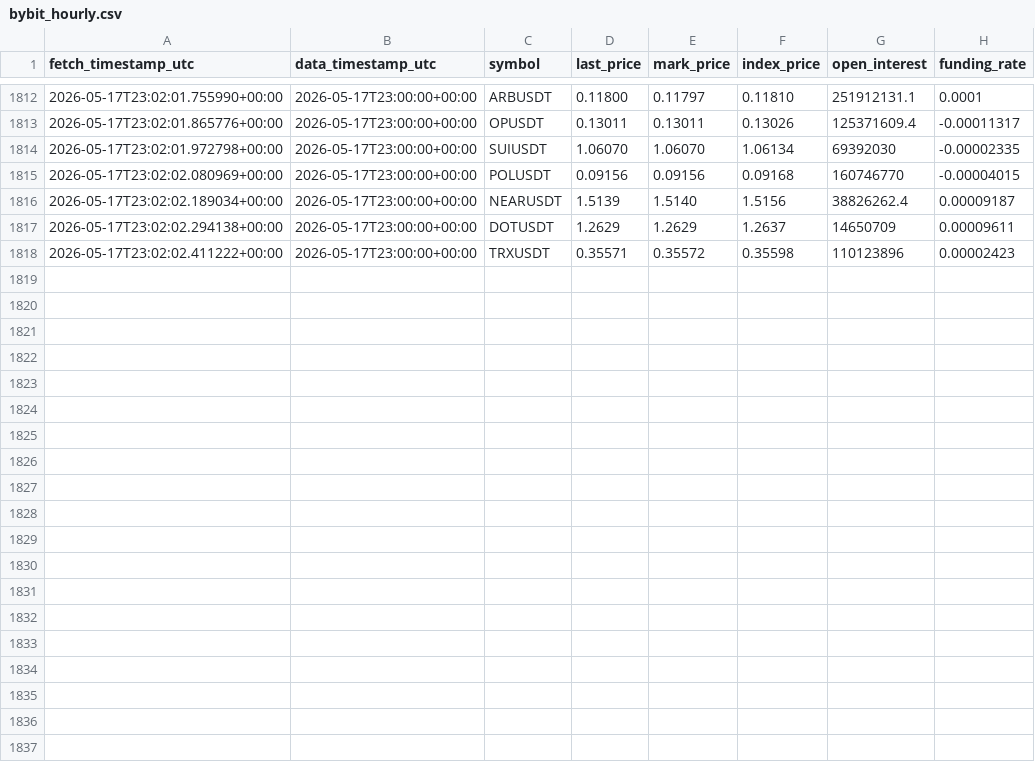
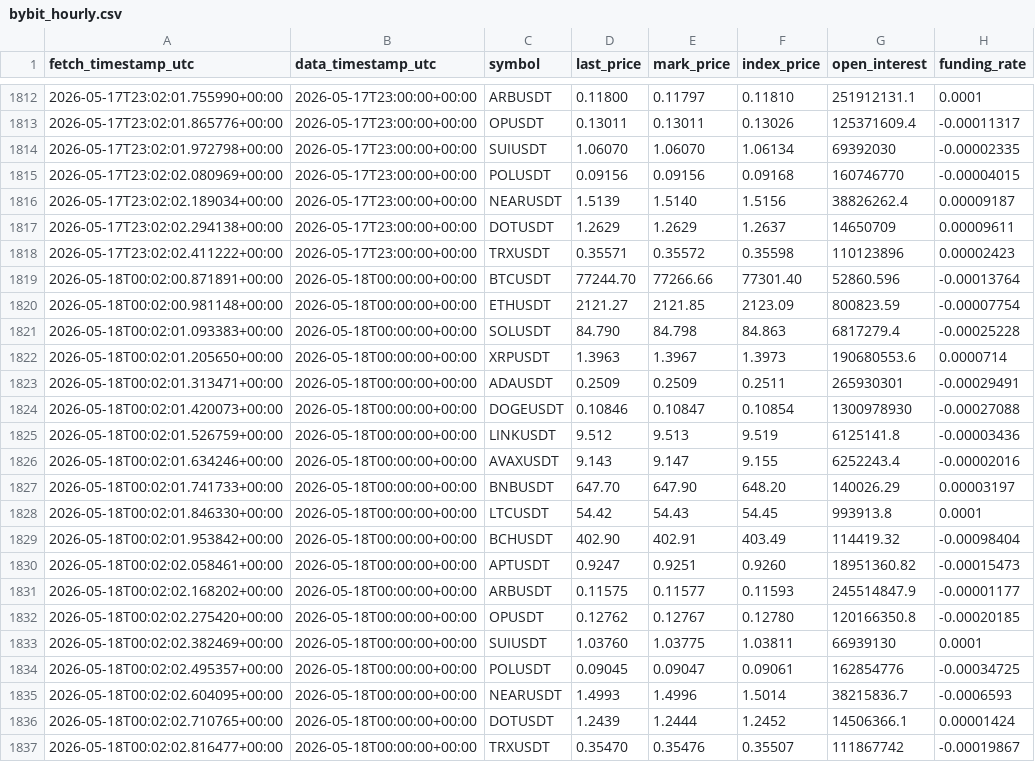
Before and after one commit to Sean11231123/quantcore-forward-observation, a CSV file: data/forward/crypto_derivatives/bybit_hourly.csv, drawn as a sheet; only a part is shown, gaps mark what is left out; the diff names each change by its address in the sheet, - before the commit and + after, or states it on an @@ line.

Commit message:
E2 Pixel4 hourly data update

```diff
--- a/data/forward/crypto_derivatives/bybit_hourly.csv
+++ b/data/forward/crypto_derivatives/bybit_hourly.csv
+row 1819: 2026-05-18T00:02:00.871891+00:00 | 2026-05-18T00:00:00+00:00 | BTCUSDT | 77244.70 | 77266.66 | 77301.40 | 52860.596 | -0.00013764
+row 1820: 2026-05-18T00:02:00.981148+00:00 | 2026-05-18T00:00:00+00:00 | ETHUSDT | 2121.27 | 2121.85 | 2123.09 | 800823.59 | -0.00007754
+row 1821: 2026-05-18T00:02:01.093383+00:00 | 2026-05-18T00:00:00+00:00 | SOLUSDT | 84.790 | 84.798 | 84.863 | 6817279.4 | -0.00025228
+row 1822: 2026-05-18T00:02:01.205650+00:00 | 2026-05-18T00:00:00+00:00 | XRPUSDT | 1.3963 | 1.3967 | 1.3973 | 190680553.6 | 0.0000714
+row 1823: 2026-05-18T00:02:01.313471+00:00 | 2026-05-18T00:00:00+00:00 | ADAUSDT | 0.2509 | 0.2509 | 0.2511 | 265930301 | -0.00029491
+row 1824: 2026-05-18T00:02:01.420073+00:00 | 2026-05-18T00:00:00+00:00 | DOGEUSDT | 0.10846 | 0.10847 | 0.10854 | 1300978930 | -0.00027088
+row 1825: 2026-05-18T00:02:01.526759+00:00 | 2026-05-18T00:00:00+00:00 | LINKUSDT | 9.512 | 9.513 | 9.519 | 6125141.8 | -0.00003436
+row 1826: 2026-05-18T00:02:01.634246+00:00 | 2026-05-18T00:00:00+00:00 | AVAXUSDT | 9.143 | 9.147 | 9.155 | 6252243.4 | -0.00002016
+row 1827: 2026-05-18T00:02:01.741733+00:00 | 2026-05-18T00:00:00+00:00 | BNBUSDT | 647.70 | 647.90 | 648.20 | 140026.29 | 0.00003197
+row 1828: 2026-05-18T00:02:01.846330+00:00 | 2026-05-18T00:00:00+00:00 | LTCUSDT | 54.42 | 54.43 | 54.45 | 993913.8 | 0.0001
+row 1829: 2026-05-18T00:02:01.953842+00:00 | 2026-05-18T00:00:00+00:00 | BCHUSDT | 402.90 | 402.91 | 403.49 | 114419.32 | -0.00098404
+row 1830: 2026-05-18T00:02:02.058461+00:00 | 2026-05-18T00:00:00+00:00 | APTUSDT | 0.9247 | 0.9251 | 0.9260 | 18951360.82 | -0.00015473
+row 1831: 2026-05-18T00:02:02.168202+00:00 | 2026-05-18T00:00:00+00:00 | ARBUSDT | 0.11575 | 0.11577 | 0.11593 | 245514847.9 | -0.00001177
+row 1832: 2026-05-18T00:02:02.275420+00:00 | 2026-05-18T00:00:00+00:00 | OPUSDT | 0.12762 | 0.12767 | 0.12780 | 120166350.8 | -0.00020185
+row 1833: 2026-05-18T00:02:02.382469+00:00 | 2026-05-18T00:00:00+00:00 | SUIUSDT | 1.03760 | 1.03775 | 1.03811 | 66939130 | 0.0001
+row 1834: 2026-05-18T00:02:02.495357+00:00 | 2026-05-18T00:00:00+00:00 | POLUSDT | 0.09045 | 0.09047 | 0.09061 | 162854776 | -0.00034725
+row 1835: 2026-05-18T00:02:02.604095+00:00 | 2026-05-18T00:00:00+00:00 | NEARUSDT | 1.4993 | 1.4996 | 1.5014 | 38215836.7 | -0.0006593
+row 1836: 2026-05-18T00:02:02.710765+00:00 | 2026-05-18T00:00:00+00:00 | DOTUSDT | 1.2439 | 1.2444 | 1.2452 | 14506366.1 | 0.00001424
+row 1837: 2026-05-18T00:02:02.816477+00:00 | 2026-05-18T00:00:00+00:00 | TRXUSDT | 0.35470 | 0.35476 | 0.35507 | 111867742 | -0.00019867
```
